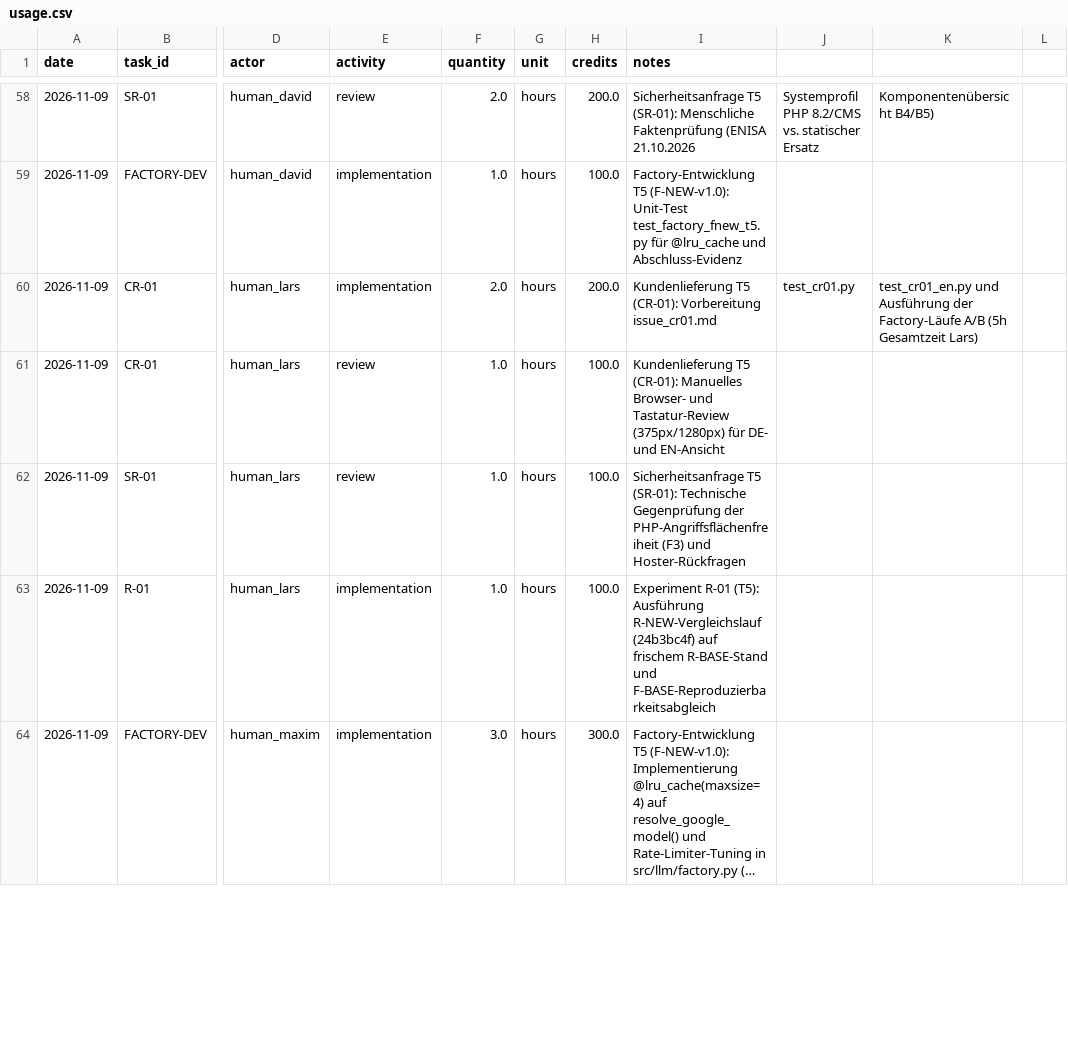
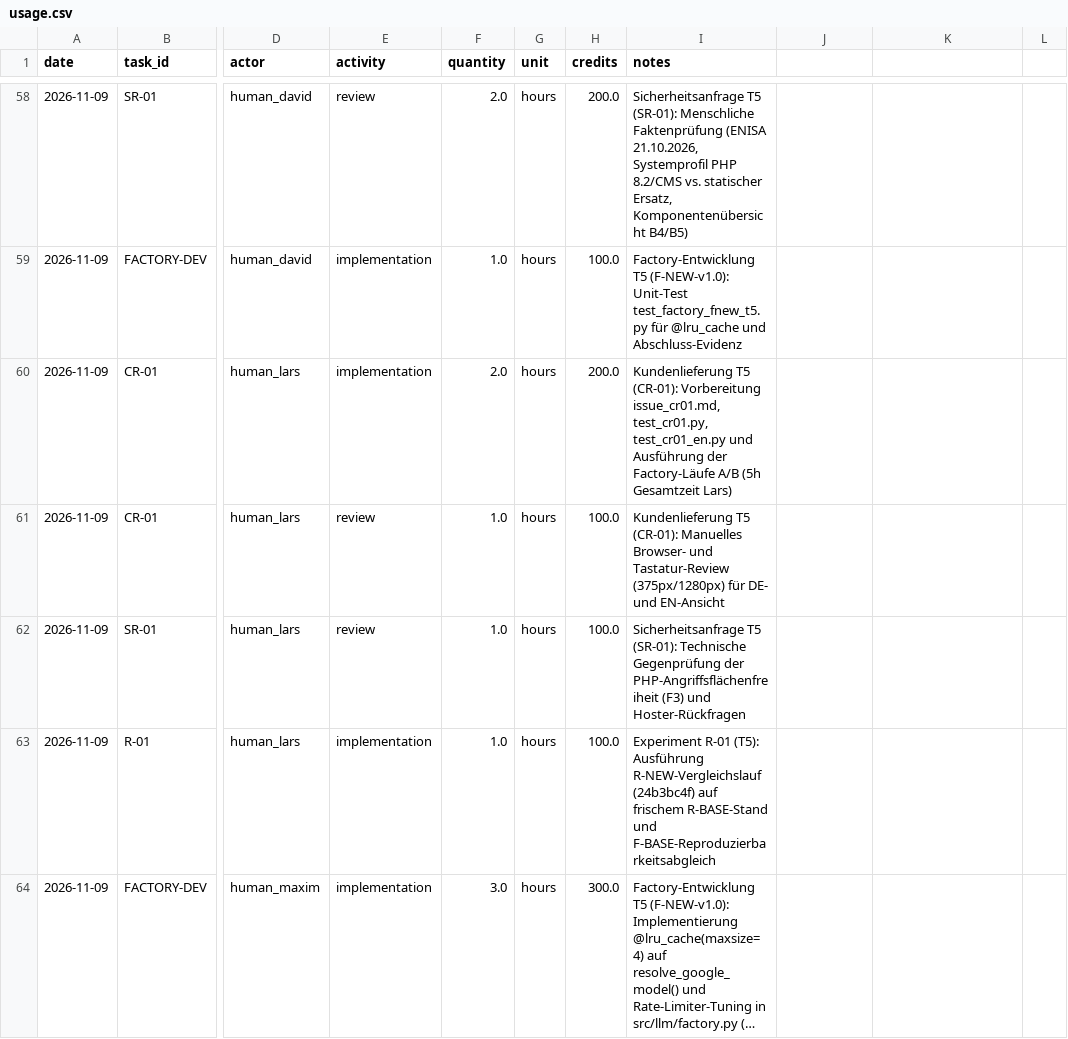
Before and after one commit to BohdanBerlev/agentic_ai_peppe, a CSV file: costs/usage.csv, drawn as a sheet; only a part is shown, gaps mark what is left out; long unchanged cells end in …; the diff covers the shown part only; the diff names each change by its address in the sheet, - before the commit and + after, or states it on an @@ line.

```diff
--- a/costs/usage.csv
+++ b/costs/usage.csv
-I58 (notes): …Faktenprüfung (ENISA 21.10.2026
+I58 (notes): …Faktenprüfung (ENISA 21.10.2026, Systemprofil PHP 8.2/CMS vs. statischer Ersatz, Komponentenübersicht B4/B5)
-J58: Systemprofil PHP 8.2/CMS vs. statischer Ersatz
+J58: (empty)
-K58: Komponentenübersicht B4/B5)
+K58: (empty)
-I60 (notes): …(CR-01): Vorbereitung issue_cr01.md
+I60 (notes): …(CR-01): Vorbereitung issue_cr01.md, test_cr01.py, test_cr01_en.py und Ausführung der Factory-Läufe A/B (5h Gesamtzeit Lars)
-J60: test_cr01.py
+J60: (empty)
-K60: test_cr01_en.py und Ausführung der Factory-Läufe A/B (5h Gesamtzeit Lars)
+K60: (empty)
```
Also changed, not shown: 39 edited cells elsewhere in this file, 8 other files.
